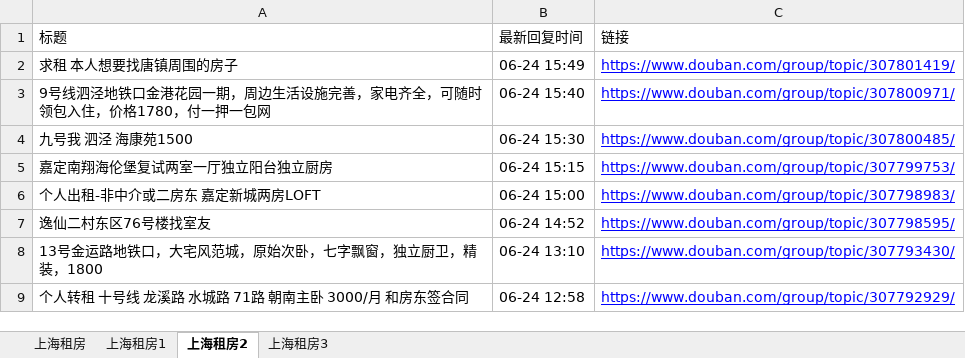
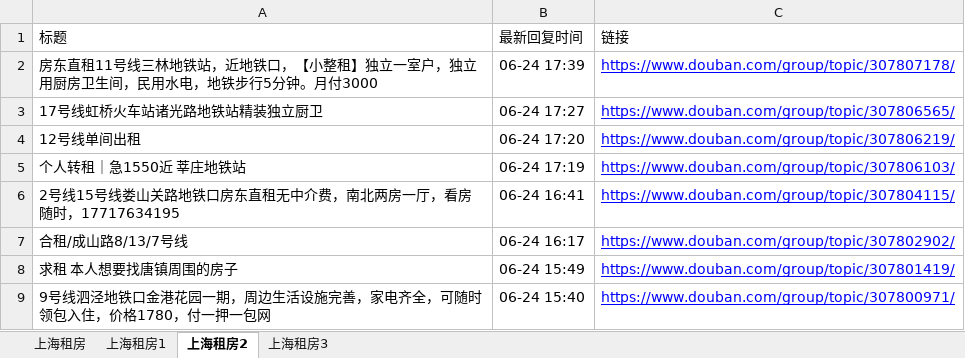
Before and after one commit to RyanShi0118/rent-info-crawler, an Excel workbook: douban_rent_info.xlsx, sheet 上海租房2, drawn as a sheet; only a part is shown; the shorter side is filled out with more unchanged rows; values as stored, in another font and other column widths than the file's, no borders; the diff names each change by its address in the sheet, - before the commit and + after, or states it on an @@ line.

```diff
--- a/douban_rent_info.xlsx (sheet 上海租房2)
+++ b/douban_rent_info.xlsx (sheet 上海租房2)
+row 2: 房东直租11号线三林地铁站，近地铁口，【小整租】独立一室户，独立用厨房卫生间，民用水电，地铁步行5分钟。月付3000 | 06-24 17:39 | https://www.douban.com/group/topic/307807178/
+row 3: 17号线虹桥火车站诸光路地铁站精装独立厨卫 | 06-24 17:27 | https://www.douban.com/group/topic/307806565/
+row 4: 12号线单间出租 | 06-24 17:20 | https://www.douban.com/group/topic/307806219/
+row 5: 个人转租｜急1550近 莘庄地铁站 | 06-24 17:19 | https://www.douban.com/group/topic/307806103/
+row 6: 2号线15号线娄山关路地铁口房东直租无中介费，南北两房一厅，看房随时，17717634195 | 06-24 16:41 | https://www.douban.com/group/topic/307804115/
+row 7: 合租/成山路8/13/7号线 | 06-24 16:17 | https://www.douban.com/group/topic/307802902/
```
Also changed, not shown: sheet 上海租房, sheet 上海租房1, sheet 上海租房3, filtered_rent_info.xlsx, 1 other file.
